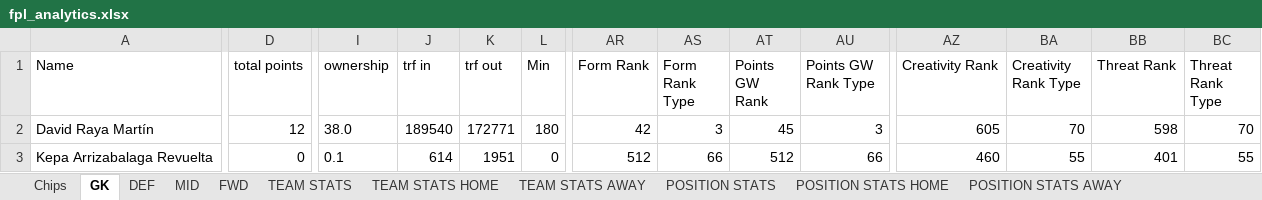
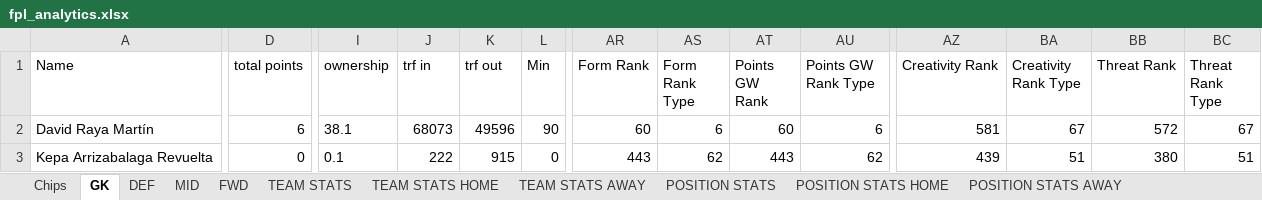
Before and after one commit to nidmat/fpl, an Excel workbook: fpl_analytics.xlsx, sheet GK, drawn as a sheet; only a part is shown, gaps mark what is left out; values as stored, in another font and other column widths than the file's, no borders; charts and pictures not drawn; the diff covers the shown part only; the diff names each change by its address in the sheet, - before the commit and + after, or states it on an @@ line.

```diff
--- a/fpl_analytics.xlsx (sheet GK)
+++ b/fpl_analytics.xlsx (sheet GK)
-D2 (total points): 12
+D2 (total points): 6
-I2 (ownership): 38.0
+I2 (ownership): 38.1
-J2 (trf in): 189540
+J2 (trf in): 68073
-K2 (trf out): 172771
+K2 (trf out): 49596
-L2 (Min): 180
+L2 (Min): 90
-AR2 (Form Rank): 42
+AR2 (Form Rank): 60
-AS2 (Form Rank Type): 3
+AS2 (Form Rank Type): 6
-AT2 (Points GW Rank): 45
+AT2 (Points GW Rank): 60
-AU2 (Points GW Rank Type): 3
+AU2 (Points GW Rank Type): 6
-AZ2 (Creativity Rank): 605
+AZ2 (Creativity Rank): 581
-BA2 (Creativity Rank Type): 70
+BA2 (Creativity Rank Type): 67
-BB2 (Threat Rank): 598
+BB2 (Threat Rank): 572
-BC2 (Threat Rank Type): 70
+BC2 (Threat Rank Type): 67
-J3 (trf in): 614
+J3 (trf in): 222
-K3 (trf out): 1951
+K3 (trf out): 915
-AR3 (Form Rank): 512
+AR3 (Form Rank): 443
-AS3 (Form Rank Type): 66
+AS3 (Form Rank Type): 62
-AT3 (Points GW Rank): 512
+AT3 (Points GW Rank): 443
-AU3 (Points GW Rank Type): 66
+AU3 (Points GW Rank Type): 62
-AZ3 (Creativity Rank): 460
+AZ3 (Creativity Rank): 439
-BA3 (Creativity Rank Type): 55
+BA3 (Creativity Rank Type): 51
-BB3 (Threat Rank): 401
+BB3 (Threat Rank): 380
-BC3 (Threat Rank Type): 55
+BC3 (Threat Rank Type): 51
```
Also changed, not shown: 1 added row, 4 removed rows and 1291 edited cells elsewhere in this sheet, sheet MID, sheet DEF, sheet FWD, sheet TEAM STATS, sheet TEAM STATS AWAY, sheet TEAM STATS HOME, 4 more sheets, charts or pictures.
